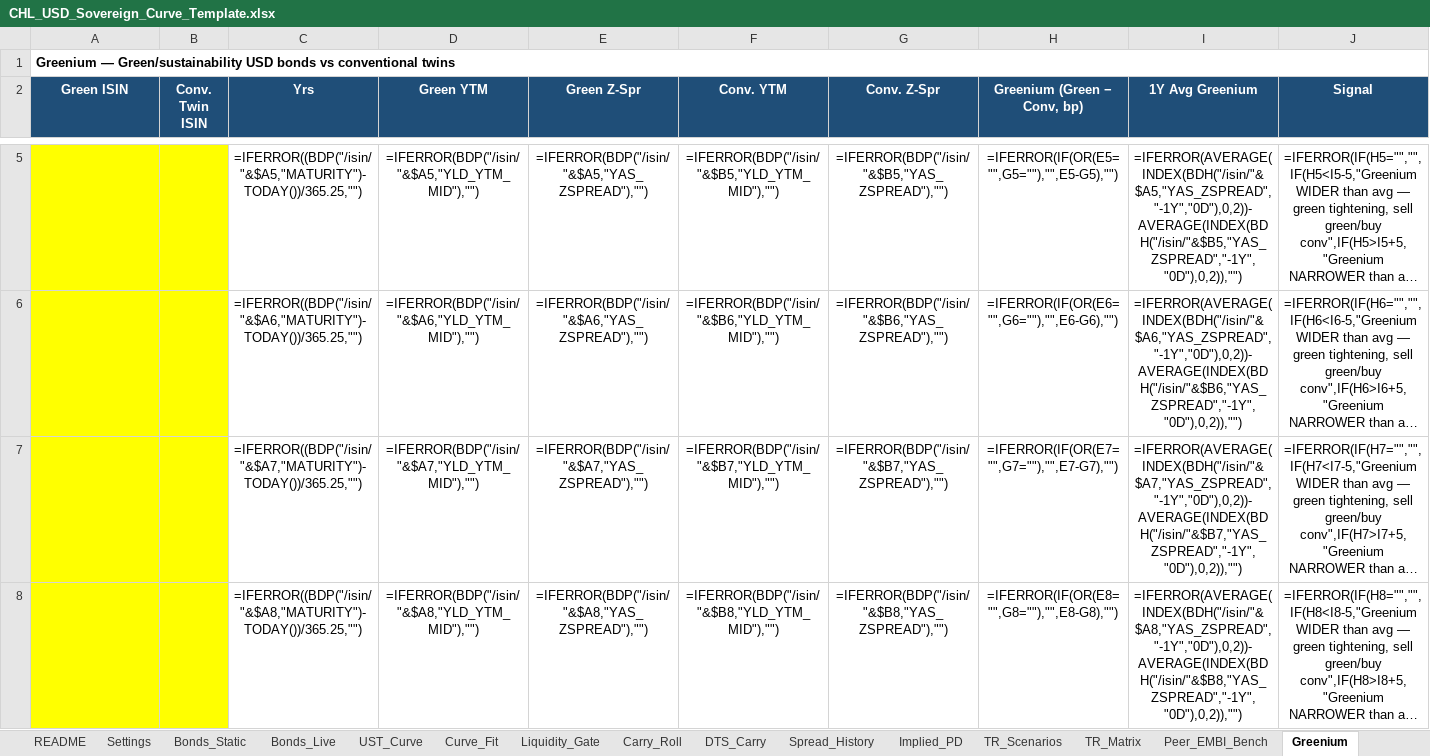
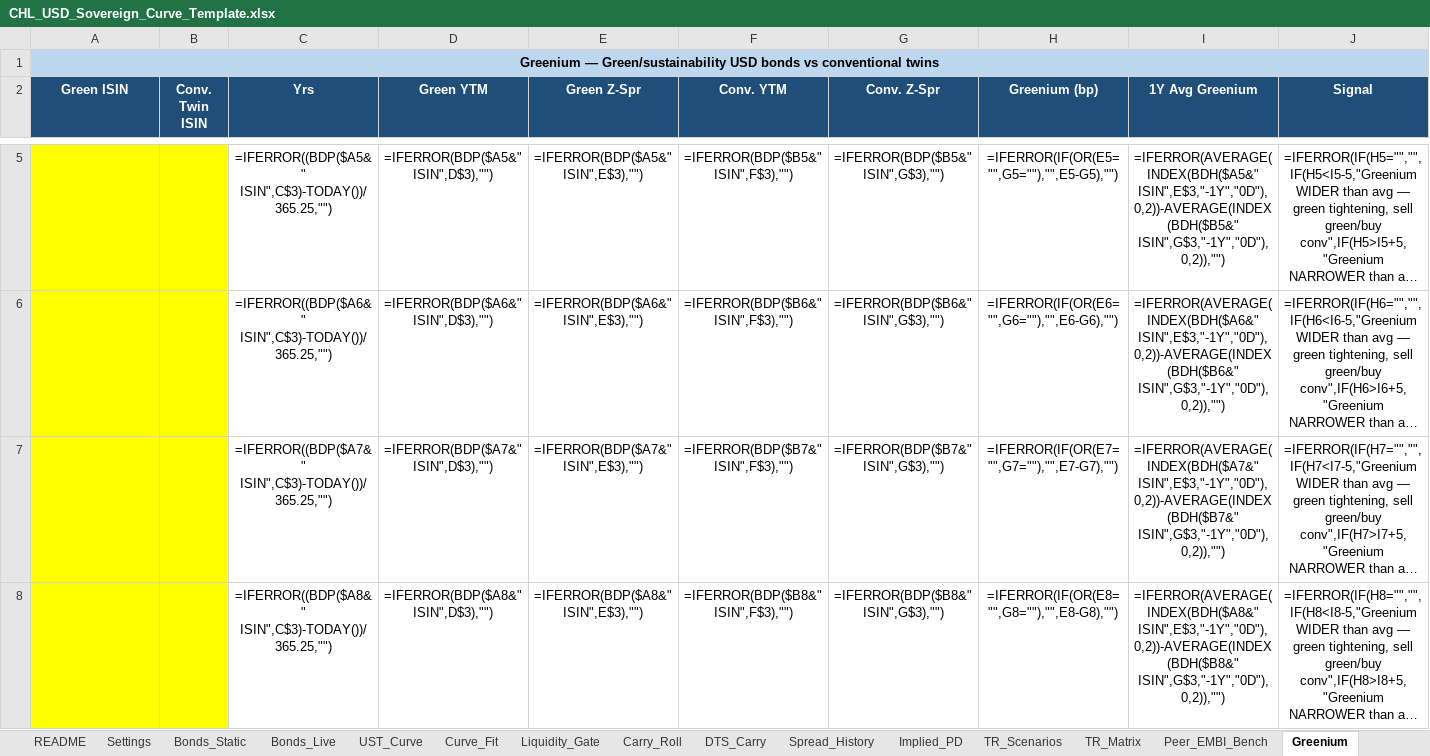
Before and after one commit to thebetorojas-stack/Data, an Excel workbook: CHL_USD_Sovereign_Curve_Template.xlsx, sheet Greenium, drawn as a sheet; only a part is shown, gaps mark what is left out; long unchanged cells end in …; values as stored, in another font and other column widths than the file's, no borders; formulas without a stored value are shown as written; conditional formats not drawn; the diff covers the shown part only; the diff names each change by its address in the sheet, - before the commit and + after, or states it on an @@ line.

```diff
--- a/CHL_USD_Sovereign_Curve_Template.xlsx (sheet Greenium)
+++ b/CHL_USD_Sovereign_Curve_Template.xlsx (sheet Greenium)
@@ A1 fill: none → #BDD7EE, alignment: left → center @@
-H2: Greenium (Green − Conv, bp)
+H2: Greenium (bp)
-C5 (Yrs): =IFERROR((BDP("/isin/"&$A5,"MATURITY")-TODAY())/365.25,"")
+C5 (Yrs): =IFERROR((BDP($A5&" ISIN",C$3)-TODAY())/365.25,"")
-D5 (Green YTM): =IFERROR(BDP("/isin/"&$A5,"YLD_YTM_MID"),"")
+D5 (Green YTM): =IFERROR(BDP($A5&" ISIN",D$3),"")
-E5 (Green Z-Spr): =IFERROR(BDP("/isin/"&$A5,"YAS_ZSPREAD"),"")
+E5 (Green Z-Spr): =IFERROR(BDP($A5&" ISIN",E$3),"")
-F5 (Conv. YTM): =IFERROR(BDP("/isin/"&$B5,"YLD_YTM_MID"),"")
+F5 (Conv. YTM): =IFERROR(BDP($B5&" ISIN",F$3),"")
-G5 (Conv. Z-Spr): =IFERROR(BDP("/isin/"&$B5,"YAS_ZSPREAD"),"")
+G5 (Conv. Z-Spr): =IFERROR(BDP($B5&" ISIN",G$3),"")
-I5 (1Y Avg Greenium): =IFERROR(AVERAGE(INDEX(BDH("/isin/"&$A5,"YAS_ZSPREAD","-1Y","0D"),0,2))-AVERAGE(INDEX(BDH("/isin/"&$B5,"YAS_ZSPREAD","-1Y","0D"),0,2)),"")
+I5 (1Y Avg Greenium): =IFERROR(AVERAGE(INDEX(BDH($A5&" ISIN",E$3,"-1Y","0D"),0,2))-AVERAGE(INDEX(BDH($B5&" ISIN",G$3,"-1Y","0D"),0,2)),"")
-C6 (Yrs): =IFERROR((BDP("/isin/"&$A6,"MATURITY")-TODAY())/365.25,"")
+C6 (Yrs): =IFERROR((BDP($A6&" ISIN",C$3)-TODAY())/365.25,"")
-D6 (Green YTM): =IFERROR(BDP("/isin/"&$A6,"YLD_YTM_MID"),"")
+D6 (Green YTM): =IFERROR(BDP($A6&" ISIN",D$3),"")
-E6 (Green Z-Spr): =IFERROR(BDP("/isin/"&$A6,"YAS_ZSPREAD"),"")
+E6 (Green Z-Spr): =IFERROR(BDP($A6&" ISIN",E$3),"")
-F6 (Conv. YTM): =IFERROR(BDP("/isin/"&$B6,"YLD_YTM_MID"),"")
+F6 (Conv. YTM): =IFERROR(BDP($B6&" ISIN",F$3),"")
-G6 (Conv. Z-Spr): =IFERROR(BDP("/isin/"&$B6,"YAS_ZSPREAD"),"")
+G6 (Conv. Z-Spr): =IFERROR(BDP($B6&" ISIN",G$3),"")
-I6 (1Y Avg Greenium): =IFERROR(AVERAGE(INDEX(BDH("/isin/"&$A6,"YAS_ZSPREAD","-1Y","0D"),0,2))-AVERAGE(INDEX(BDH("/isin/"&$B6,"YAS_ZSPREAD","-1Y","0D"),0,2)),"")
+I6 (1Y Avg Greenium): =IFERROR(AVERAGE(INDEX(BDH($A6&" ISIN",E$3,"-1Y","0D"),0,2))-AVERAGE(INDEX(BDH($B6&" ISIN",G$3,"-1Y","0D"),0,2)),"")
-C7 (Yrs): =IFERROR((BDP("/isin/"&$A7,"MATURITY")-TODAY())/365.25,"")
+C7 (Yrs): =IFERROR((BDP($A7&" ISIN",C$3)-TODAY())/365.25,"")
-D7 (Green YTM): =IFERROR(BDP("/isin/"&$A7,"YLD_YTM_MID"),"")
+D7 (Green YTM): =IFERROR(BDP($A7&" ISIN",D$3),"")
-E7 (Green Z-Spr): =IFERROR(BDP("/isin/"&$A7,"YAS_ZSPREAD"),"")
+E7 (Green Z-Spr): =IFERROR(BDP($A7&" ISIN",E$3),"")
-F7 (Conv. YTM): =IFERROR(BDP("/isin/"&$B7,"YLD_YTM_MID"),"")
+F7 (Conv. YTM): =IFERROR(BDP($B7&" ISIN",F$3),"")
-G7 (Conv. Z-Spr): =IFERROR(BDP("/isin/"&$B7,"YAS_ZSPREAD"),"")
+G7 (Conv. Z-Spr): =IFERROR(BDP($B7&" ISIN",G$3),"")
-I7 (1Y Avg Greenium): =IFERROR(AVERAGE(INDEX(BDH("/isin/"&$A7,"YAS_ZSPREAD","-1Y","0D"),0,2))-AVERAGE(INDEX(BDH("/isin/"&$B7,"YAS_ZSPREAD","-1Y","0D"),0,2)),"")
+I7 (1Y Avg Greenium): =IFERROR(AVERAGE(INDEX(BDH($A7&" ISIN",E$3,"-1Y","0D"),0,2))-AVERAGE(INDEX(BDH($B7&" ISIN",G$3,"-1Y","0D"),0,2)),"")
-C8 (Yrs): =IFERROR((BDP("/isin/"&$A8,"MATURITY")-TODAY())/365.25,"")
+C8 (Yrs): =IFERROR((BDP($A8&" ISIN",C$3)-TODAY())/365.25,"")
-D8 (Green YTM): =IFERROR(BDP("/isin/"&$A8,"YLD_YTM_MID"),"")
+D8 (Green YTM): =IFERROR(BDP($A8&" ISIN",D$3),"")
-E8 (Green Z-Spr): =IFERROR(BDP("/isin/"&$A8,"YAS_ZSPREAD"),"")
+E8 (Green Z-Spr): =IFERROR(BDP($A8&" ISIN",E$3),"")
-F8 (Conv. YTM): =IFERROR(BDP("/isin/"&$B8,"YLD_YTM_MID"),"")
+F8 (Conv. YTM): =IFERROR(BDP($B8&" ISIN",F$3),"")
-G8 (Conv. Z-Spr): =IFERROR(BDP("/isin/"&$B8,"YAS_ZSPREAD"),"")
+G8 (Conv. Z-Spr): =IFERROR(BDP($B8&" ISIN",G$3),"")
-I8 (1Y Avg Greenium): =IFERROR(AVERAGE(INDEX(BDH("/isin/"&$A8,"YAS_ZSPREAD","-1Y","0D"),0,2))-AVERAGE(INDEX(BDH("/isin/"&$B8,"YAS_ZSPREAD","-1Y","0D"),0,2)),"")
+I8 (1Y Avg Greenium): =IFERROR(AVERAGE(INDEX(BDH($A8&" ISIN",E$3,"-1Y","0D"),0,2))-AVERAGE(INDEX(BDH($B8&" ISIN",G$3,"-1Y","0D"),0,2)),"")
```
Also changed, not shown: 2 added rows, 2 removed rows and 61 edited cells elsewhere in this sheet, sheet Bonds_Static, sheet TR_Scenarios, sheet Bonds_Live, sheet Peer_EMBI_Bench, sheet Spread_History, sheet Rich_Cheap_Rank, 10 more sheets, 1 other file.
